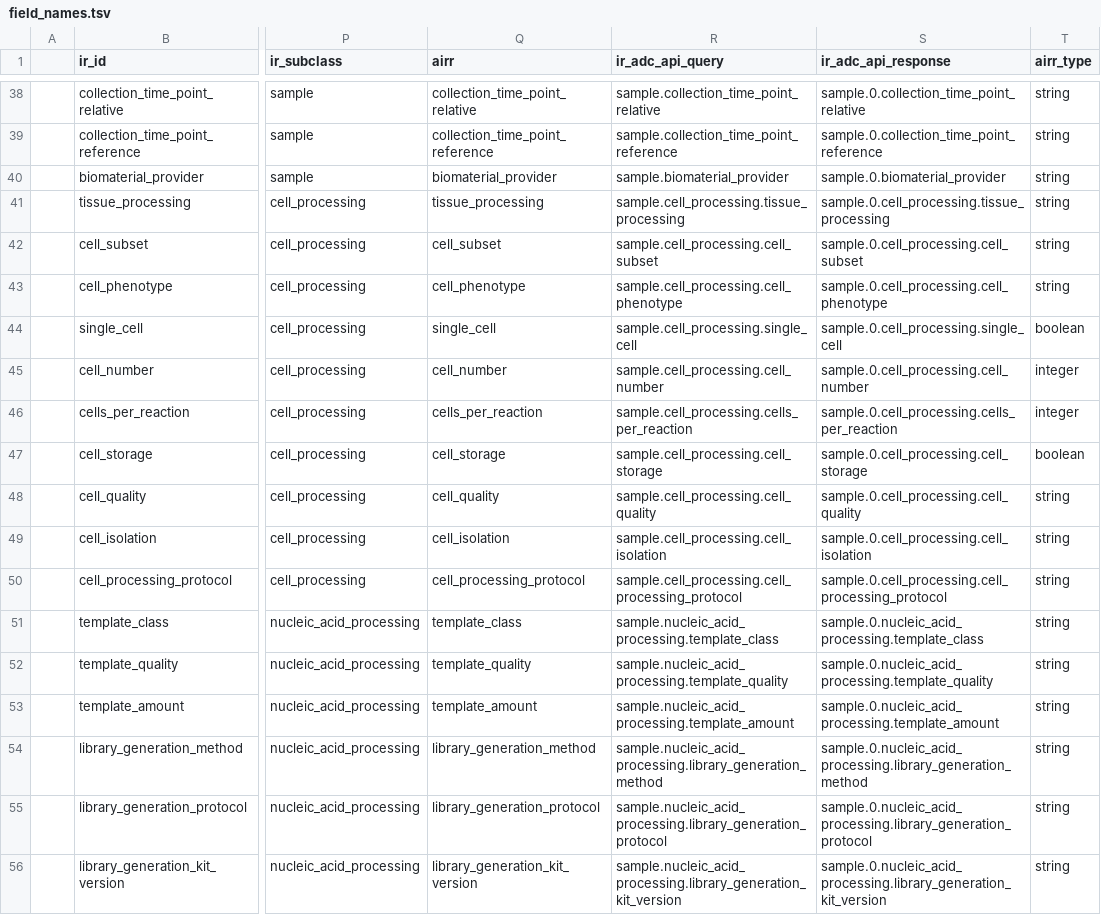
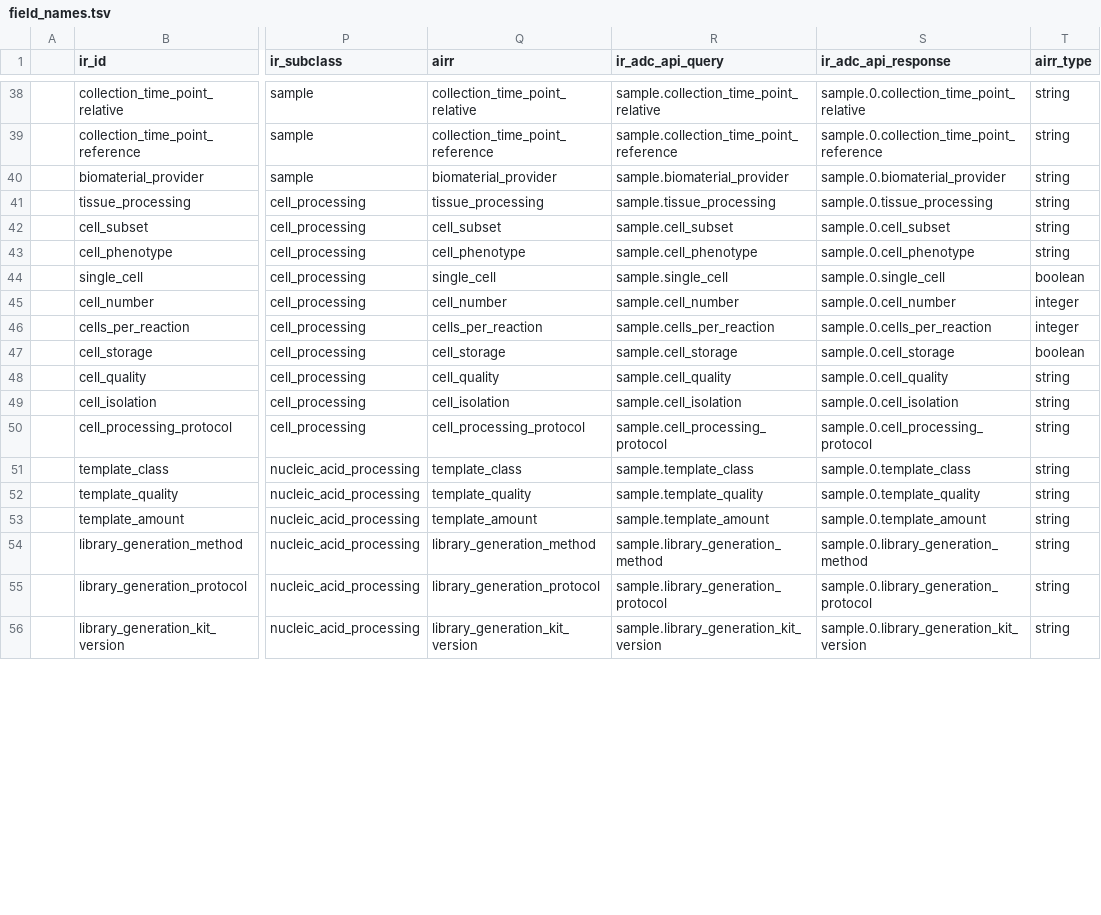
Before and after one commit to sfu-ireceptor/gateway, a TSV file: database/seeds/data/field_names.tsv, drawn as a sheet; only a part is shown, gaps mark what is left out; the diff covers the shown part only; the diff names each change by its address in the sheet, - before the commit and + after, or states it on an @@ line.

Commit message:
Add new mapping from Brian to make dropdown population work (IR-1399)

```diff
--- a/database/seeds/data/field_names.tsv
+++ b/database/seeds/data/field_names.tsv
-R41 (ir_adc_api_query): sample.cell_processing.tissue_processing
+R41 (ir_adc_api_query): sample.tissue_processing
-S41 (ir_adc_api_response): sample.0.cell_processing.tissue_processing
+S41 (ir_adc_api_response): sample.0.tissue_processing
-R42 (ir_adc_api_query): sample.cell_processing.cell_subset
+R42 (ir_adc_api_query): sample.cell_subset
-S42 (ir_adc_api_response): sample.0.cell_processing.cell_subset
+S42 (ir_adc_api_response): sample.0.cell_subset
-R43 (ir_adc_api_query): sample.cell_processing.cell_phenotype
+R43 (ir_adc_api_query): sample.cell_phenotype
-S43 (ir_adc_api_response): sample.0.cell_processing.cell_phenotype
+S43 (ir_adc_api_response): sample.0.cell_phenotype
-R44 (ir_adc_api_query): sample.cell_processing.single_cell
+R44 (ir_adc_api_query): sample.single_cell
-S44 (ir_adc_api_response): sample.0.cell_processing.single_cell
+S44 (ir_adc_api_response): sample.0.single_cell
-R45 (ir_adc_api_query): sample.cell_processing.cell_number
+R45 (ir_adc_api_query): sample.cell_number
-S45 (ir_adc_api_response): sample.0.cell_processing.cell_number
+S45 (ir_adc_api_response): sample.0.cell_number
-R46 (ir_adc_api_query): sample.cell_processing.cells_per_reaction
+R46 (ir_adc_api_query): sample.cells_per_reaction
-S46 (ir_adc_api_response): sample.0.cell_processing.cells_per_reaction
+S46 (ir_adc_api_response): sample.0.cells_per_reaction
-R47 (ir_adc_api_query): sample.cell_processing.cell_storage
+R47 (ir_adc_api_query): sample.cell_storage
-S47 (ir_adc_api_response): sample.0.cell_processing.cell_storage
+S47 (ir_adc_api_response): sample.0.cell_storage
-R48 (ir_adc_api_query): sample.cell_processing.cell_quality
+R48 (ir_adc_api_query): sample.cell_quality
-S48 (ir_adc_api_response): sample.0.cell_processing.cell_quality
+S48 (ir_adc_api_response): sample.0.cell_quality
-R49 (ir_adc_api_query): sample.cell_processing.cell_isolation
+R49 (ir_adc_api_query): sample.cell_isolation
-S49 (ir_adc_api_response): sample.0.cell_processing.cell_isolation
+S49 (ir_adc_api_response): sample.0.cell_isolation
-R50 (ir_adc_api_query): sample.cell_processing.cell_processing_protocol
+R50 (ir_adc_api_query): sample.cell_processing_protocol
-S50 (ir_adc_api_response): sample.0.cell_processing.cell_processing_protocol
+S50 (ir_adc_api_response): sample.0.cell_processing_protocol
-R51 (ir_adc_api_query): sample.nucleic_acid_processing.template_class
+R51 (ir_adc_api_query): sample.template_class
-S51 (ir_adc_api_response): sample.0.nucleic_acid_processing.template_class
+S51 (ir_adc_api_response): sample.0.template_class
-R52 (ir_adc_api_query): sample.nucleic_acid_processing.template_quality
+R52 (ir_adc_api_query): sample.template_quality
-S52 (ir_adc_api_response): sample.0.nucleic_acid_processing.template_quality
+S52 (ir_adc_api_response): sample.0.template_quality
-R53 (ir_adc_api_query): sample.nucleic_acid_processing.template_amount
+R53 (ir_adc_api_query): sample.template_amount
-S53 (ir_adc_api_response): sample.0.nucleic_acid_processing.template_amount
+S53 (ir_adc_api_response): sample.0.template_amount
-R54 (ir_adc_api_query): sample.nucleic_acid_processing.library_generation_method
+R54 (ir_adc_api_query): sample.library_generation_method
-S54 (ir_adc_api_response): sample.0.nucleic_acid_processing.library_generation_method
+S54 (ir_adc_api_response): sample.0.library_generation_method
-R55 (ir_adc_api_query): sample.nucleic_acid_processing.library_generation_protocol
+R55 (ir_adc_api_query): sample.library_generation_protocol
-S55 (ir_adc_api_response): sample.0.nucleic_acid_processing.library_generation_protocol
+S55 (ir_adc_api_response): sample.0.library_generation_protocol
-R56 (ir_adc_api_query): sample.nucleic_acid_processing.library_generation_kit_version
+R56 (ir_adc_api_query): sample.library_generation_kit_version
-S56 (ir_adc_api_response): sample.0.nucleic_acid_processing.library_generation_kit_version
+S56 (ir_adc_api_response): sample.0.library_generation_kit_version
```
Also changed, not shown: 42 edited cells elsewhere in this file.
